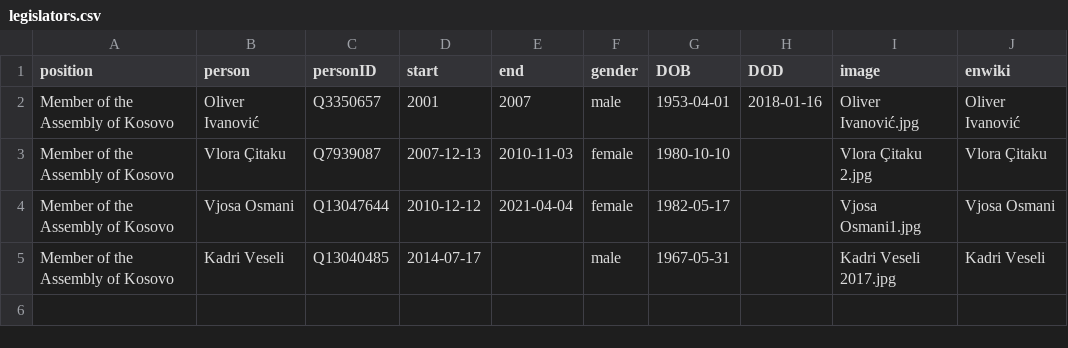
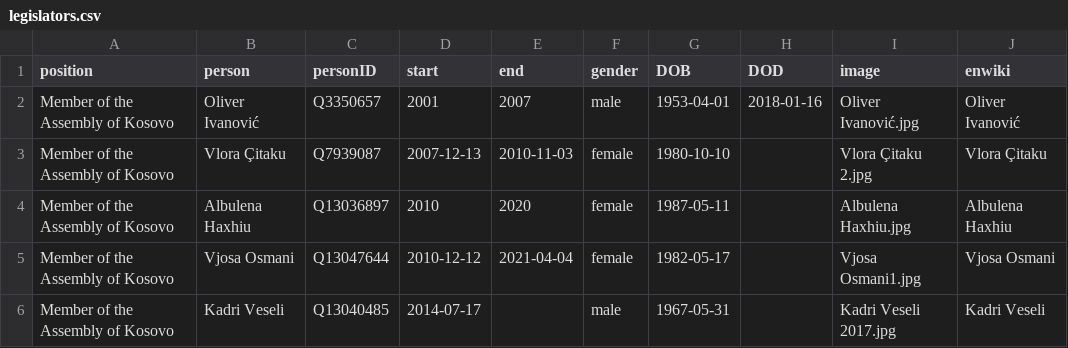
Before and after one commit to every-politician-scrapers/kosovo-cabinet, a CSV file: html/legislators.csv, drawn as a sheet.

```diff
--- a/html/legislators.csv
+++ b/html/legislators.csv
@@ -3,2 +3,3 @@ Member of the Assembly of Kosovo,Oliver Ivanović,Q3350657,2001,2007,male,1953-0
 Member of the Assembly of Kosovo,Vlora Çitaku,Q7939087,2007-12-13,2010-11-03,female,1980-10-10,,Vlora Çitaku 2.jpg,Vlora Çitaku
+Member of the Assembly of Kosovo,Albulena Haxhiu,Q13036897,2010,2020,female,1987-05-11,,Albulena Haxhiu.jpg,Albulena Haxhiu
 Member of the Assembly of Kosovo,Vjosa Osmani,Q13047644,2010-12-12,2021-04-04,female,1982-05-17,,Vjosa Osmani1.jpg,Vjosa Osmani
```
Also changed, not shown: html/family.csv.
